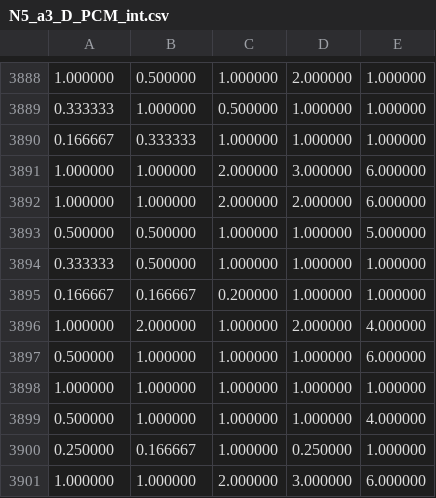
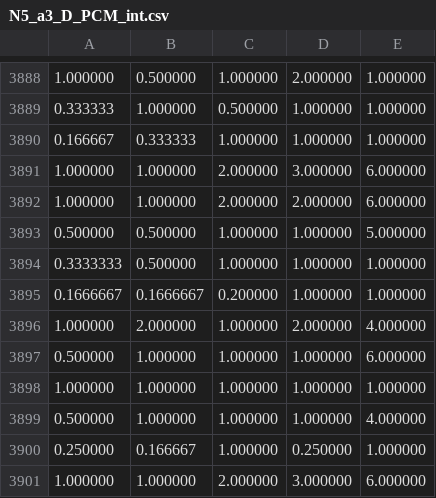
Before and after one commit to atera3120/AHP_Terauchi, a CSV file: src/data/N5_a3_D_PCM_int.csv, drawn as a sheet; only a part is shown, gaps mark what is left out.

```diff
--- a/src/data/N5_a3_D_PCM_int.csv
+++ b/src/data/N5_a3_D_PCM_int.csv
@@ -3893,4 +3893,4 @@
 0.500000,0.500000,1.000000,1.000000,5.000000
-0.333333,0.500000,1.000000,1.000000,1.000000
-0.166667,0.166667,0.200000,1.000000,1.000000
+0.3333333,0.500000,1.000000,1.000000,1.000000
+0.1666667,0.1666667,0.200000,1.000000,1.000000
 1.000000,2.000000,1.000000,2.000000,4.000000
```
Also changed, not shown: 24 other files.
